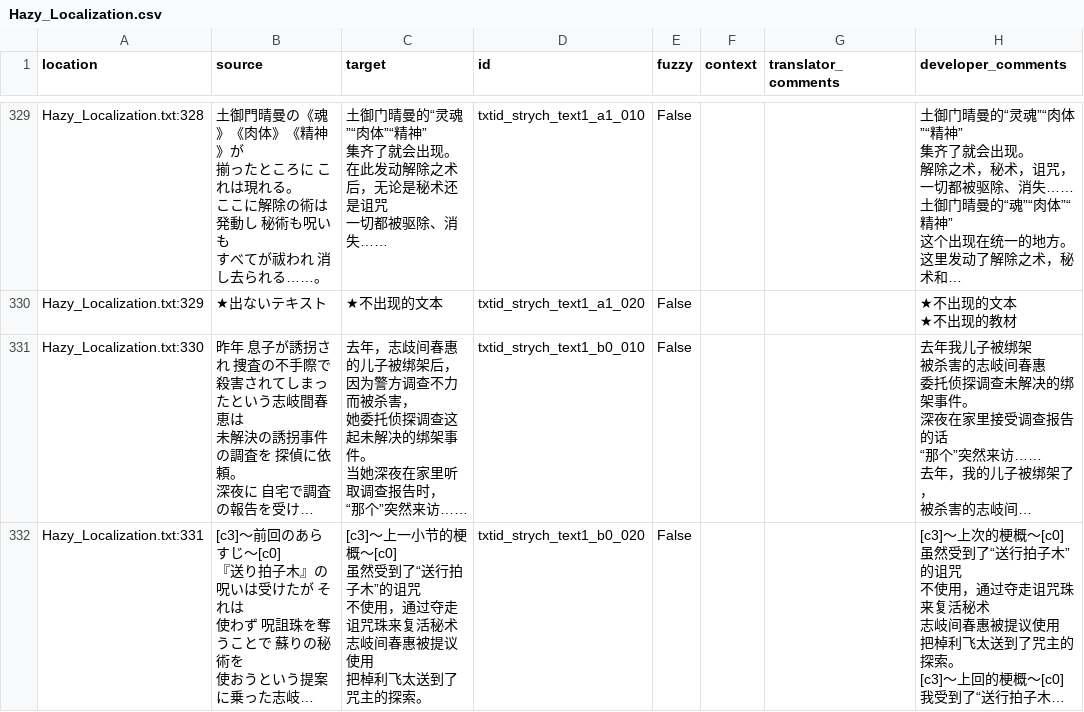
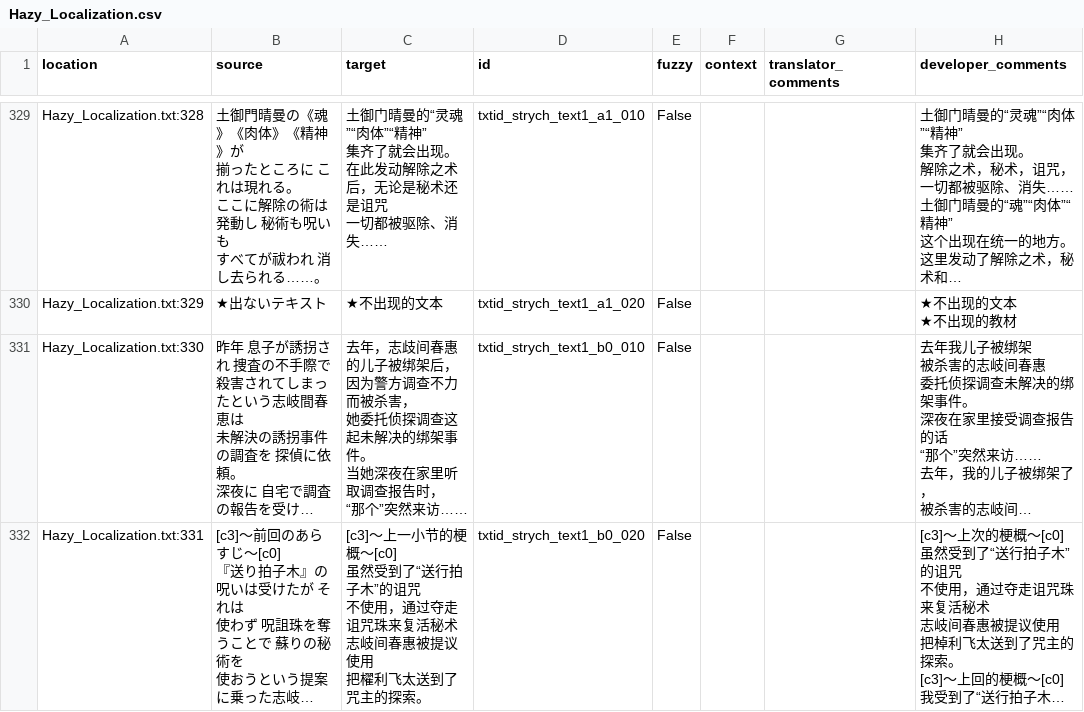
Before and after one commit to Qi-Busiyi-Hanhuazu/ParanormasightChsLocalization, a CSV file: zh_Hans/Hazy_Localization.csv, drawn as a sheet; only a part is shown, gaps mark what is left out; long unchanged cells end in …; ↵ is a line break in a cell; the diff covers the shown part only; the diff names each change by its address in the sheet, - before the commit and + after, or states it on an @@ line.

Commit message:
Update translation files
Updated by "Squash Git commits" hook in Weblate.

Translation: 灵异视界 FILE23 本所七大不可思议/Hazy_Script
Translate-URL: https://weblate.xzonn.top/projects/paranormasight/hazy_script/

```diff
--- a/zh_Hans/Hazy_Localization.csv
+++ b/zh_Hans/Hazy_Localization.csv
-C332 (target): …使用 ↵ 把棹利飞太送…
+C332 (target): …使用 ↵ 把櫂利飞太送…
```
Also changed, not shown: 7 edited cells elsewhere in this file.
